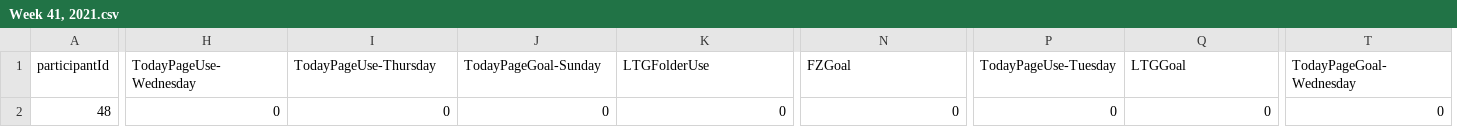
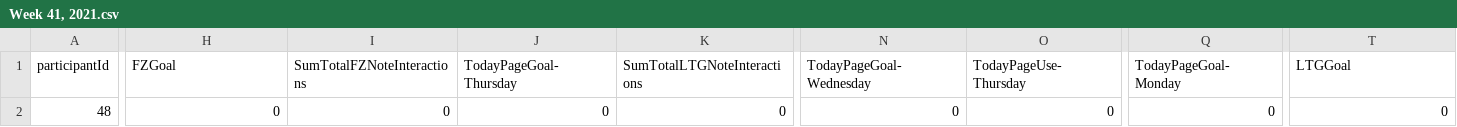
Before and after one commit to Reaganak40/gerontechnology, a CSV file: data wrangling/data/output/Week 41, 2021.csv, drawn as a sheet; only a part is shown, gaps mark what is left out; removed rows and columns are numbered as before the commit, all else as after; the diff covers the shown part only; the diff names each change by its address in the sheet, - before the commit and + after, or states it on an @@ line.

```diff
--- a/data wrangling/data/output/Week 41, 2021.csv
+++ b/data wrangling/data/output/Week 41, 2021.csv
+column O (TodayPageUse-Thursday), row 2: 0
-column P (TodayPageUse-Tuesday), row 2: 0
-H1: TodayPageUse-Wednesday
+H1: FZGoal
-I1: TodayPageUse-Thursday
+I1: SumTotalFZNoteInteractions
-J1: TodayPageGoal-Sunday
+J1: TodayPageGoal-Thursday
-K1: LTGFolderUse
+K1: SumTotalLTGNoteInteractions
-N1: FZGoal
+N1: TodayPageGoal-Wednesday
-Q1: LTGGoal
+Q1: TodayPageGoal-Monday
-T1: TodayPageGoal-Wednesday
+T1: LTGGoal
```
Also changed, not shown: 5 edited cells elsewhere in this file, data wrangling/data/output/Week 01, 2022.csv, data wrangling/data/output/Week 02, 2022.csv, 15 other files.
